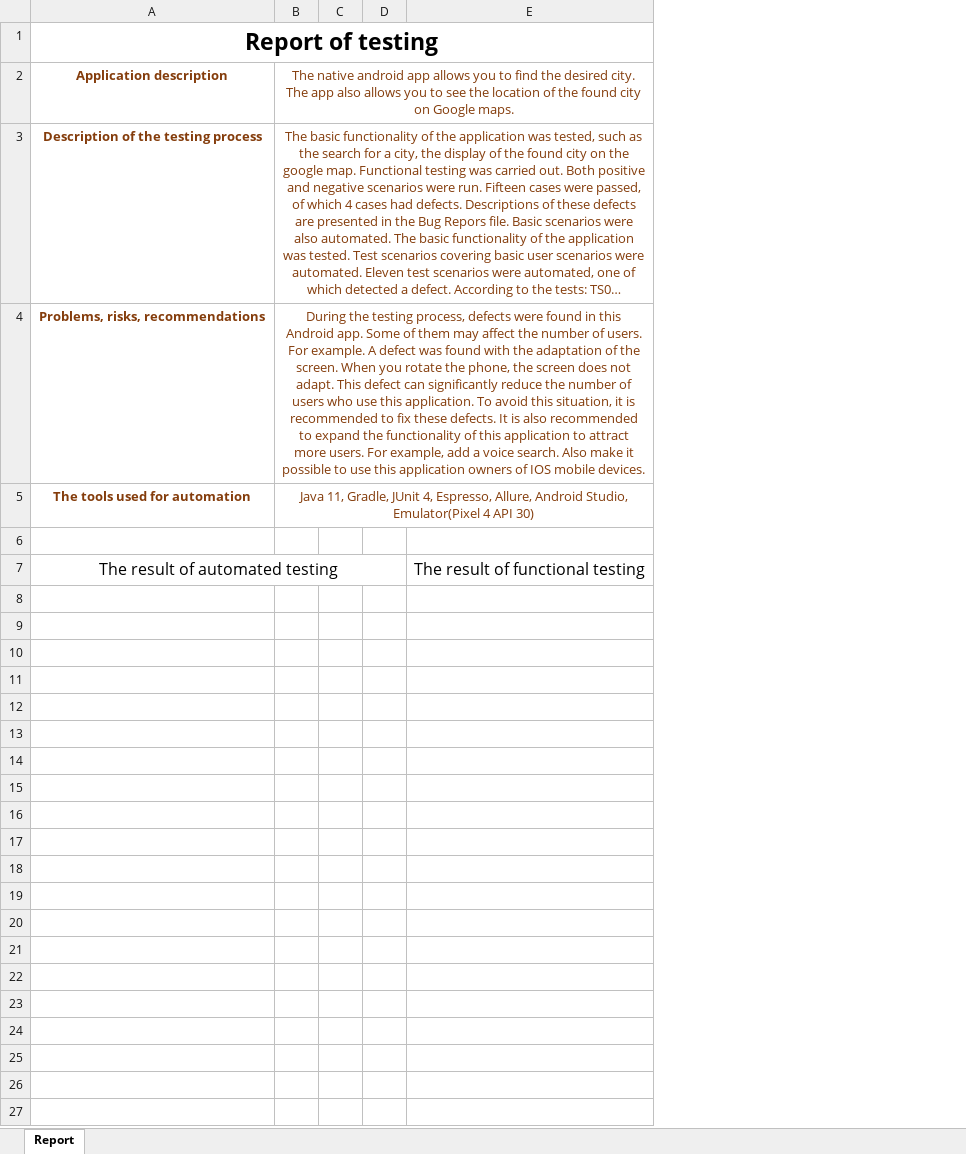
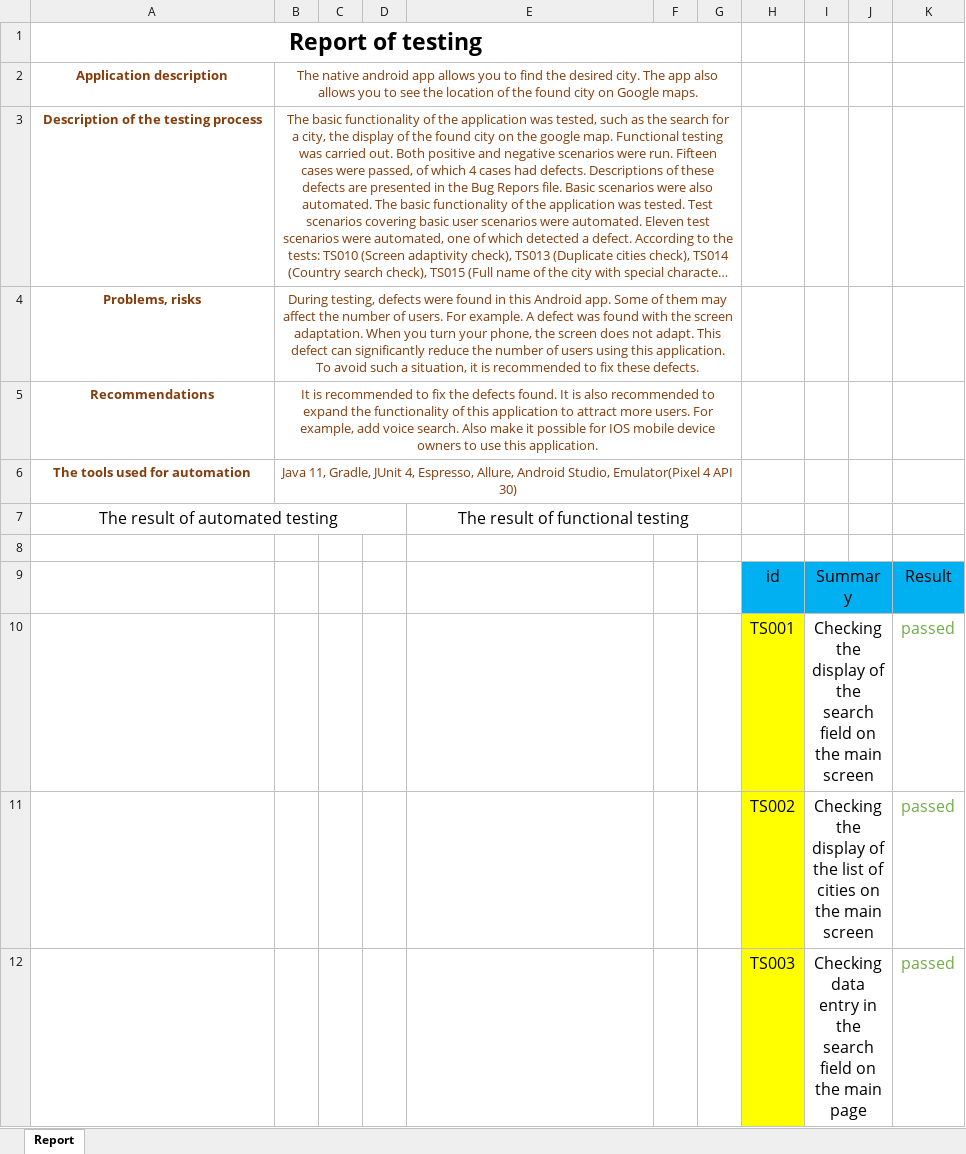
Before and after one commit to ArtsiomYA/Mobile-QA-Assignment-Task, an Excel workbook: Reports/Report.xlsm, sheet Report, drawn as a sheet; only a part is shown; long unchanged cells end in …; values as stored, in another font and other column widths than the file's, no borders; charts and pictures not drawn; removed rows and columns are numbered as before the commit, all else as after; the diff covers the shown part only; the diff names each change by its address in the sheet, - before the commit and + after, or states it on an @@ line.

```diff
--- a/Reports/Report.xlsm (sheet Report)
+++ b/Reports/Report.xlsm (sheet Report)
+column F, empty
+column G, empty
+column H, row 9: id
+column I, row 9: Summary
+column J, empty
+column K, row 9: Result
-row 4: Problems, risks, recommendations | During the testing process, defects were found in this Android app. Some of them may affect the number of users. For example. A defect was found with the adaptation of the screen. When you rotate the phone, the screen does not adapt. This defect can significantly reduce the number of users who use this application. To avoid this situation, it is recommended to fix these defects. It is also recommended to expand the functionality of this application to attract more users. For example, add a voice search. Also make it possible to use this application owners of IOS mobile devices.
+row 4: Problems, risks | During testing, defects were found in this Android app. Some of them may affect the number of users. For example. A defect was found with the screen adaptation. When you turn your phone, the screen does not adapt. This defect can significantly reduce the number of users using this application. To avoid such a situation, it is recommended to fix these defects.
+row 5: Recommendations | It is recommended to fix the defects found. It is also recommended to expand the functionality of this application to attract more users. For example, add voice search. Also make it possible for IOS mobile device owners to use this application.
+row 7: The result of automated testing |  |  |  | The result of functional testing
-A9: The result of automated testing
+A9: (empty)
-A7:D7 merged
-E9: The result of functional testing
+E9: (empty)
+row 10:  |  |  |  |  |  |  | TS001 | Checking the display of the search field on the main screen |  | passed
+row 11:  |  |  |  |  |  |  | TS002 | Checking the display of the list of cities on the main screen |  | passed
+row 12:  |  |  |  |  |  |  | TS003 | Checking data entry in the search field on the main page |  | passed
```
Also changed, not shown: 12 added rows elsewhere in this sheet, charts or pictures, Reports/Test cases.xlsx.
